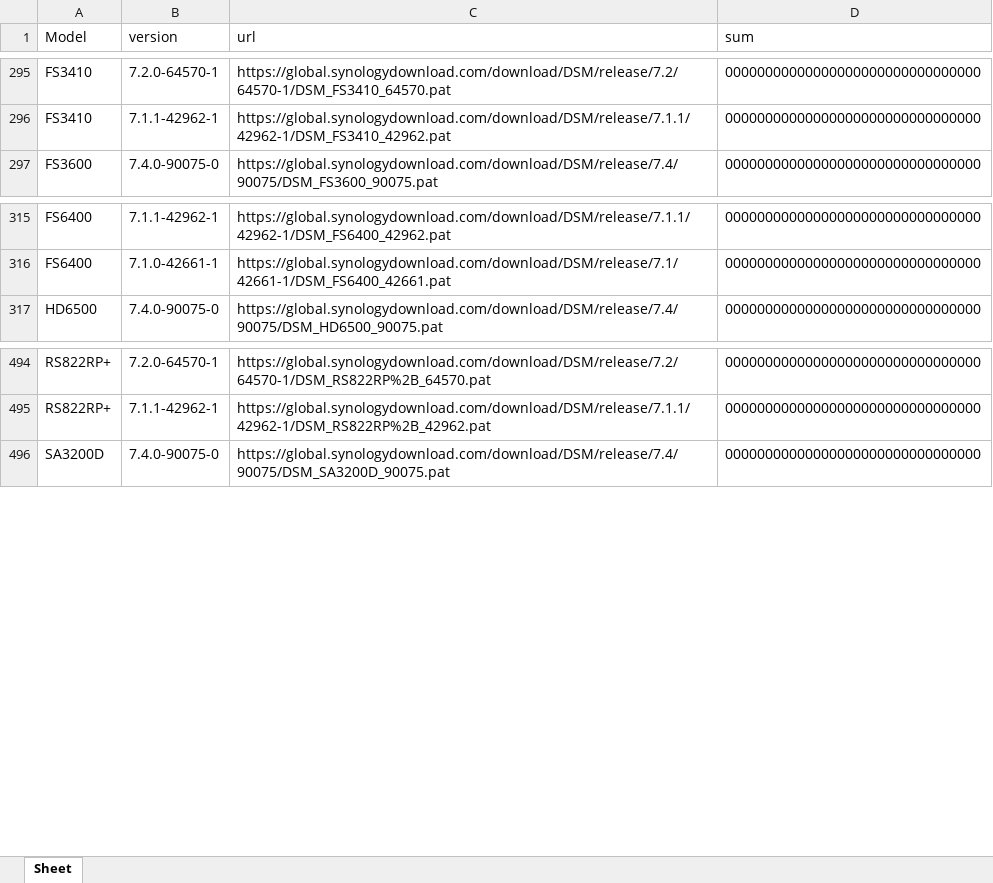
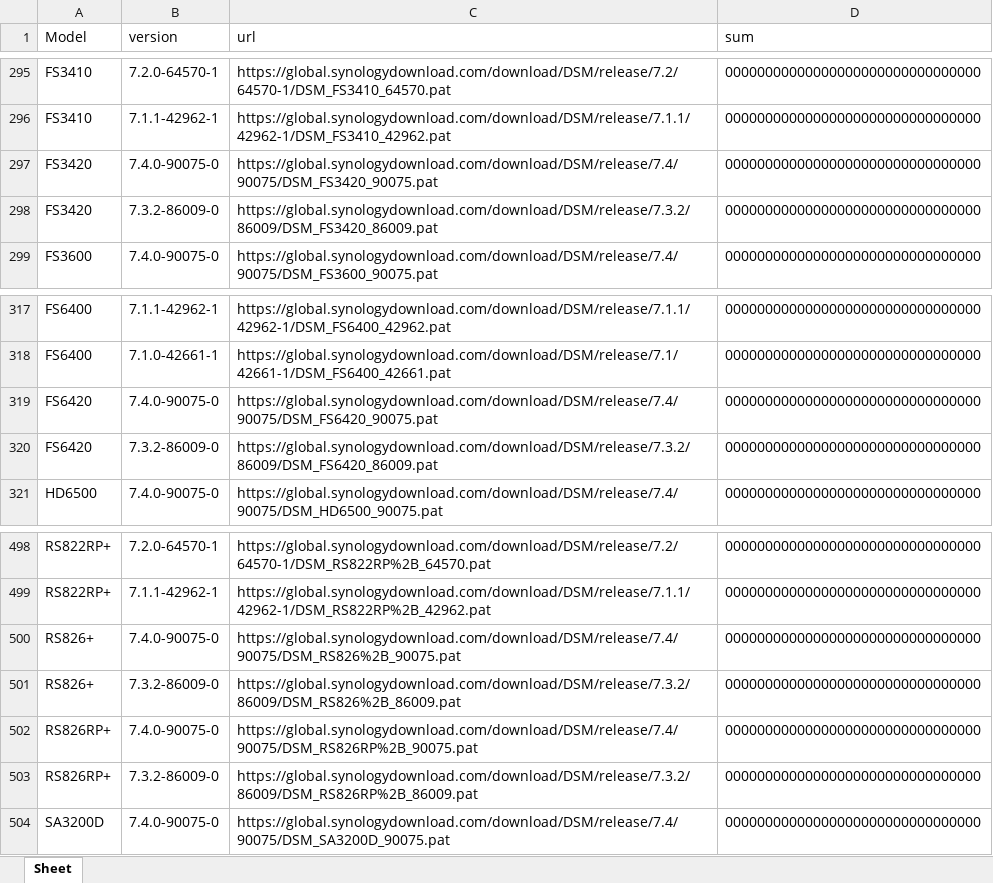
Before and after one commit to RROrg/rr, an Excel workbook: docs/pats.xlsx, sheet Sheet, drawn as a sheet; only a part is shown, gaps mark what is left out; values as stored, in another font and other column widths than the file's, no borders; the diff names each change by its address in the sheet, - before the commit and + after, or states it on an @@ line.

```diff
--- a/docs/pats.xlsx (sheet Sheet)
+++ b/docs/pats.xlsx (sheet Sheet)
+row 297: FS3420 | 7.4.0-90075-0 | https://global.synologydownload.com/download/DSM/release/7.4/90075/DSM_FS3420_90075.pat | 00000000000000000000000000000000
+row 298: FS3420 | 7.3.2-86009-0 | https://global.synologydownload.com/download/DSM/release/7.3.2/86009/DSM_FS3420_86009.pat | 00000000000000000000000000000000
+row 319: FS6420 | 7.4.0-90075-0 | https://global.synologydownload.com/download/DSM/release/7.4/90075/DSM_FS6420_90075.pat | 00000000000000000000000000000000
+row 320: FS6420 | 7.3.2-86009-0 | https://global.synologydownload.com/download/DSM/release/7.3.2/86009/DSM_FS6420_86009.pat | 00000000000000000000000000000000
+row 500: RS826+ | 7.4.0-90075-0 | https://global.synologydownload.com/download/DSM/release/7.4/90075/DSM_RS826%2B_90075.pat | 00000000000000000000000000000000
+row 501: RS826+ | 7.3.2-86009-0 | https://global.synologydownload.com/download/DSM/release/7.3.2/86009/DSM_RS826%2B_86009.pat | 00000000000000000000000000000000
+row 502: RS826RP+ | 7.4.0-90075-0 | https://global.synologydownload.com/download/DSM/release/7.4/90075/DSM_RS826RP%2B_90075.pat | 00000000000000000000000000000000
+row 503: RS826RP+ | 7.3.2-86009-0 | https://global.synologydownload.com/download/DSM/release/7.3.2/86009/DSM_RS826RP%2B_86009.pat | 00000000000000000000000000000000
```
Also changed, not shown: docs/addons.xlsx, docs/models.xlsx, 6 other files.
